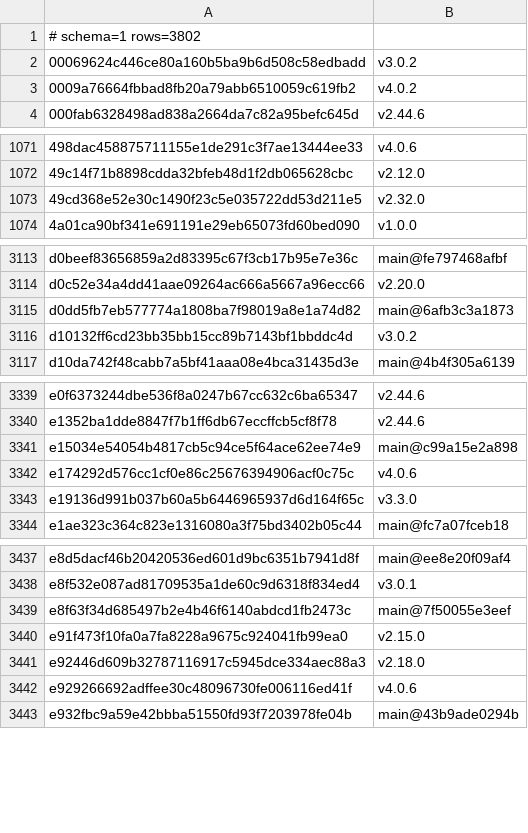
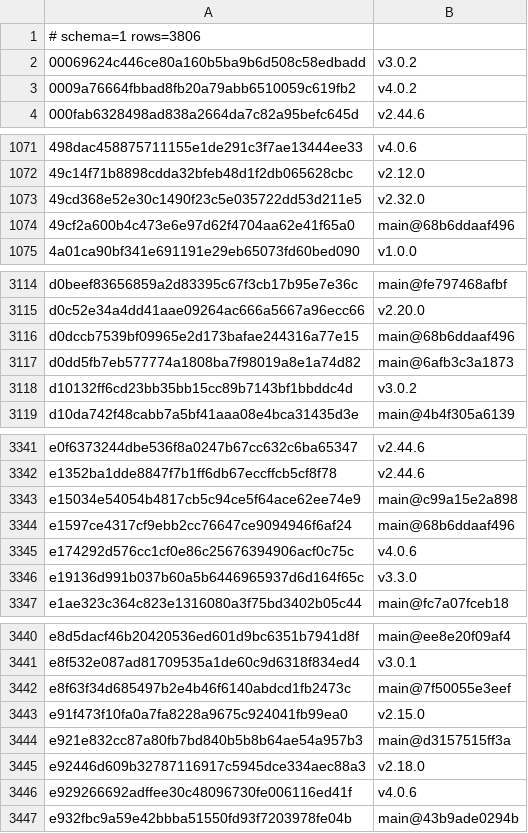
Before and after one commit to Sheldon-92/TAD, a TSV file: .tad/provenance/framework-released.tsv, drawn as a sheet; only a part is shown, gaps mark what is left out.

```diff
--- a/.tad/provenance/framework-released.tsv
+++ b/.tad/provenance/framework-released.tsv
@@ -1,2 +1,2 @@
-# schema=1 rows=3802
+# schema=1 rows=3806
 00069624c446ce80a160b5ba9b6d508c58edbadd	v3.0.2
@@ -1073,2 +1073,3 @@
 49cd368e52e30c1490f23c5e035722dd53d211e5	v2.32.0
+49cf2a600b4c473e6e97d62f4704aa62e41f65a0	main@68b6ddaaf496
 4a01ca90bf341e691191e29eb65073fd60bed090	v1.0.0
@@ -3114,2 +3115,3 @@ d0beef83656859a2d83395c67f3cb17b95e7e36c	main@fe797468afbf
 d0c52e34a4dd41aae09264ac666a5667a96ecc66	v2.20.0
+d0dccb7539bf09965e2d173bafae244316a77e15	main@68b6ddaaf496
 d0dd5fb7eb577774a1808ba7f98019a8e1a74d82	main@6afb3c3a1873
@@ -3341,2 +3343,3 @@ e1352ba1dde8847f7b1ff6db67eccffcb5cf8f78	v2.44.6
 e15034e54054b4817cb5c94ce5f64ace62ee74e9	main@c99a15e2a898
+e1597ce4317cf9ebb2cc76647ce9094946f6af24	main@68b6ddaaf496
 e174292d576cc1cf0e86c25676394906acf0c75c	v4.0.6
@@ -3440,2 +3443,3 @@ e8f63f34d685497b2e4b46f6140abdcd1fb2473c	main@7f50055e3eef
 e91f473f10fa0a7fa8228a9675c924041fb99ea0	v2.15.0
+e921e832cc87a80fb7bd840b5b8b64ae54a957b3	main@d3157515ff3a
 e92446d609b32787116917c5945dce334aec88a3	v2.18.0
```
Also changed, not shown: .tad/provenance/claude-legacy.tsv, 2 other files.
